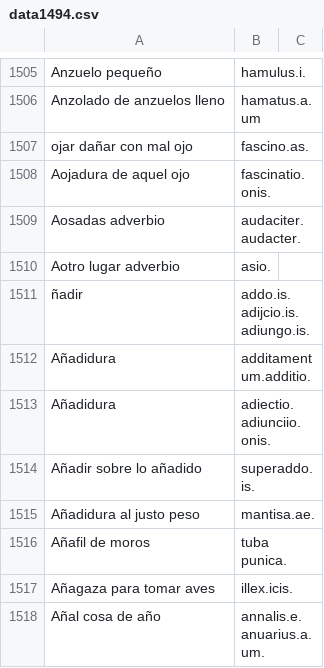
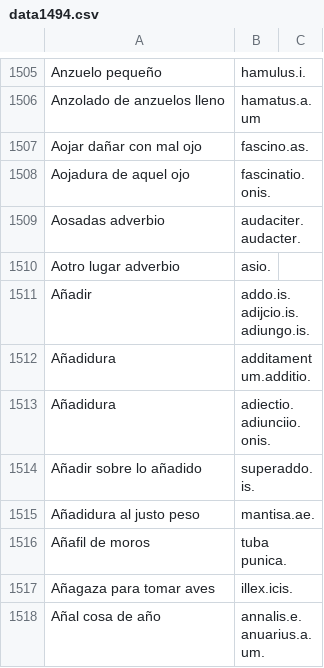
Before and after one commit to Diegeau/RBDH.dictionarium_nebrissenssis.github.io, a CSV file: data1494.csv, drawn as a sheet; only a part is shown, gaps mark what is left out.

Commit message:
Update data1494.csv

```diff
--- a/data1494.csv
+++ b/data1494.csv
@@ -1506,3 +1506,3 @@ Anzuelo pequeño,hamulus.i.
 Anzolado de anzuelos lleno,hamatus.a.um
-ojar dañar con mal ojo,fascino.as.
+Aojar dañar con mal ojo,fascino.as.
 Aojadura de aquel ojo,fascinatio.onis.
@@ -1510,3 +1510,3 @@ Aosadas adverbio,audaciter.audacter.
 Aotro lugar adverbio,asio.
-ñadir,addo.is.adijcio.is.adiungo.is.
+Añadir,addo.is.adijcio.is.adiungo.is.
 Añadidura,additamentum.additio.
```
